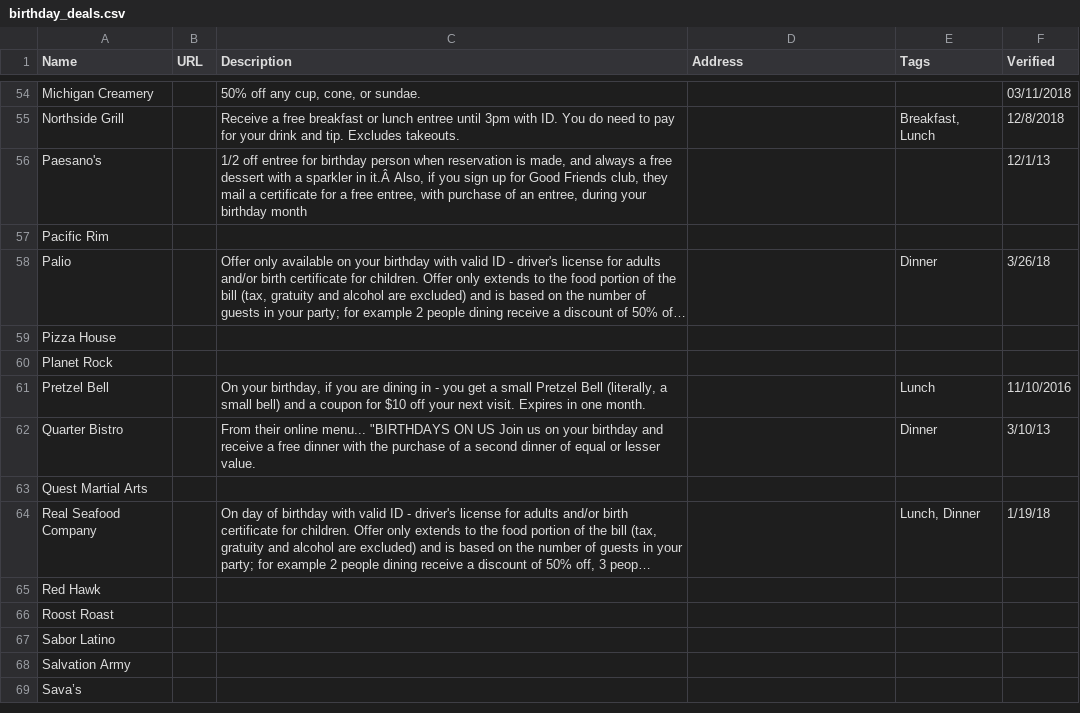
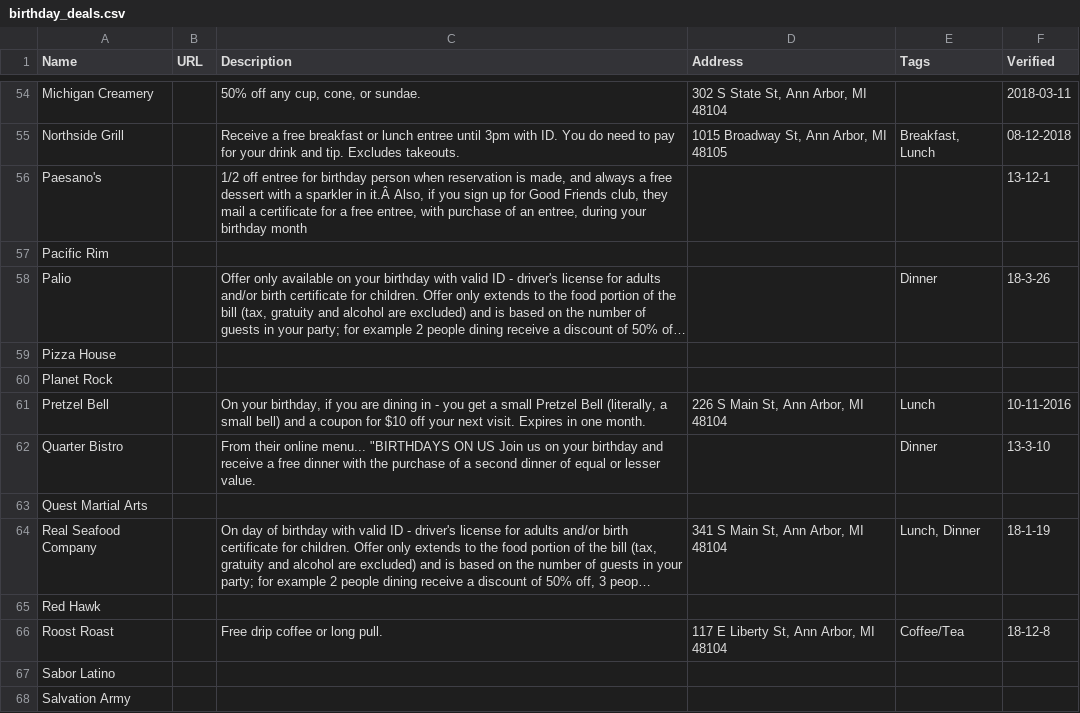
Before and after one commit to bdice/hack-a2-2019, a CSV file: tour_data/birthday_deals.csv, drawn as a sheet; only a part is shown, gaps mark what is left out; the shorter side is filled out with more unchanged rows; long unchanged cells end in …; the diff covers the shown part only; the diff names each change by its address in the sheet, - before the commit and + after, or states it on an @@ line.

```diff
--- a/tour_data/birthday_deals.csv
+++ b/tour_data/birthday_deals.csv
-D54 (Address): (empty)
+D54 (Address): 302 S State St, Ann Arbor, MI 48104
-F54 (Verified): 03/11/2018
+F54 (Verified): 2018-03-11
-D55 (Address): (empty)
+D55 (Address): 1015 Broadway St, Ann Arbor, MI 48105
-F55 (Verified): 12/8/2018
+F55 (Verified): 08-12-2018
-F56 (Verified): 12/1/13
+F56 (Verified): 13-12-1
-F58 (Verified): 3/26/18
+F58 (Verified): 18-3-26
-D61 (Address): (empty)
+D61 (Address): 226 S Main St, Ann Arbor, MI 48104
-F61 (Verified): 11/10/2016
+F61 (Verified): 10-11-2016
-F62 (Verified): 3/10/13
+F62 (Verified): 13-3-10
-D64 (Address): (empty)
+D64 (Address): 341 S Main St, Ann Arbor, MI 48104
-F64 (Verified): 1/19/18
+F64 (Verified): 18-1-19
-C66 (Description): (empty)
+C66 (Description): Free drip coffee or long pull.
-D66 (Address): (empty)
+D66 (Address): 117 E Liberty St, Ann Arbor, MI 48104
-E66 (Tags): (empty)
+E66 (Tags): Coffee/Tea
-F66 (Verified): (empty)
+F66 (Verified): 18-12-8
```
Also changed, not shown: 79 edited cells elsewhere in this file.
